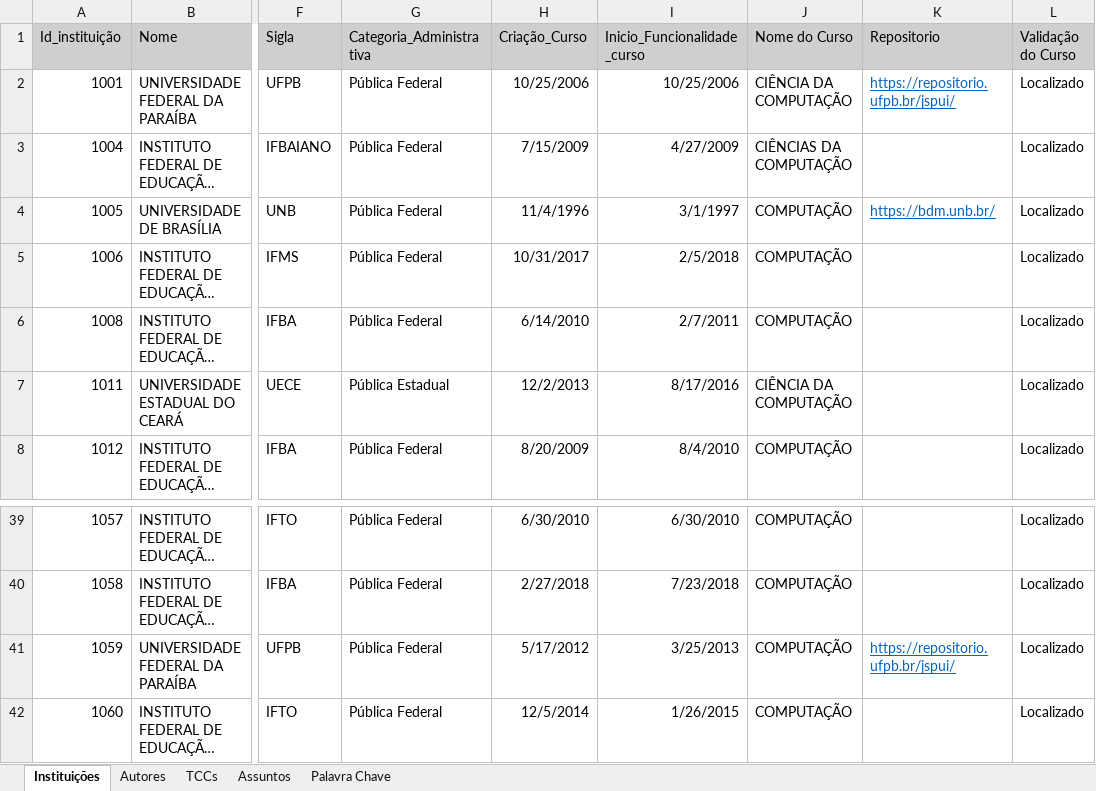
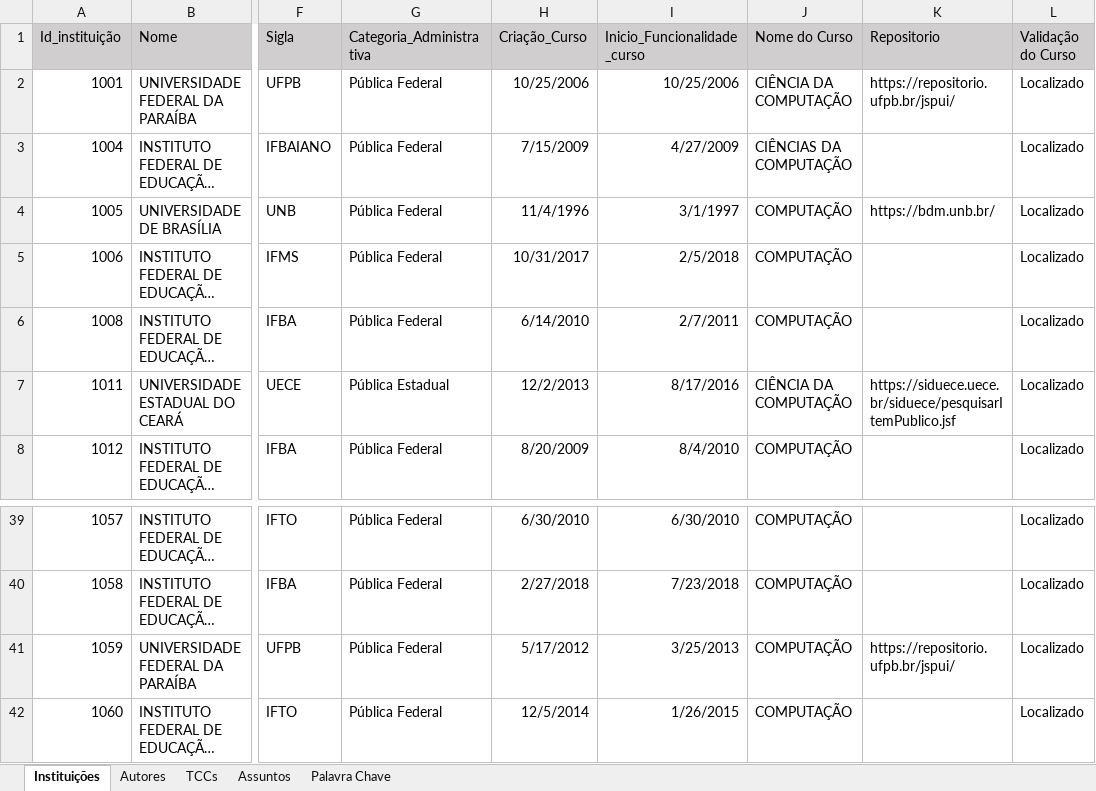
Before and after one commit to Geilsondss/Fluxo_da_Comunicacao_Cientifica_Lic_Comp, an Excel workbook: Data/data_treated.xlsx, sheet Instituições, drawn as a sheet; only a part is shown, gaps mark what is left out; long unchanged cells end in …; values as stored, in another font and other column widths than the file's, no borders; the diff names each change by its address in the sheet, - before the commit and + after, or states it on an @@ line.

Commit message:
Dados tratados da UECE coletado no dia 03/08/25
Foram coletados e tratados os dados da UECE no dia 03/08/25

```diff
--- a/Data/data_treated.xlsx (sheet Instituições)
+++ b/Data/data_treated.xlsx (sheet Instituições)
@@ K2 underline: on → off, text colour: #0563C1 → black @@
@@ K4 underline: on → off, text colour: #0563C1 → black @@
-K7 (Repositorio): (empty)
+K7 (Repositorio): https://siduece.uece.br/siduece/pesquisarItemPublico.jsf
@@ K41 underline: on → off, text colour: #0563C1 → black @@
```
Also changed, not shown: sheet TCCs, sheet Palavra Chave, sheet Assuntos, sheet Autores.
